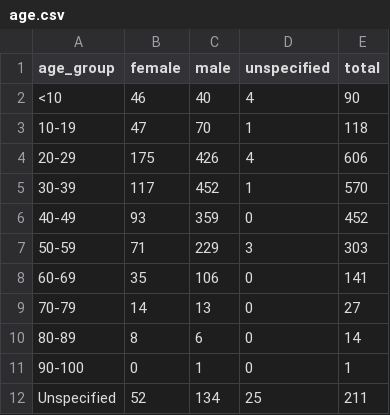
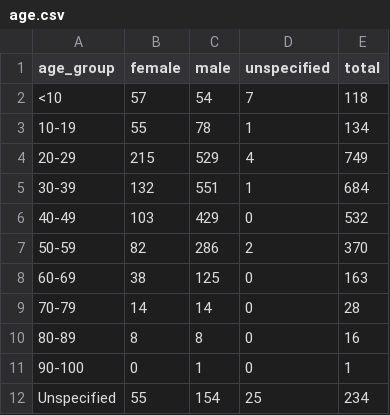
Before and after one commit to CODD-K/covid19kerala.info-data, a CSV file: data/csv/age.csv, drawn as a sheet.

```diff
--- a/data/csv/age.csv
+++ b/data/csv/age.csv
@@ -1,12 +1,12 @@
 age_group,female,male,unspecified,total
-<10,46,40,4,90
-10-19,47,70,1,118
-20-29,175,426,4,606
-30-39,117,452,1,570
-40-49,93,359,0,452
-50-59,71,229,3,303
-60-69,35,106,0,141
-70-79,14,13,0,27
-80-89,8,6,0,14
+<10,57,54,7,118
+10-19,55,78,1,134
+20-29,215,529,4,749
+30-39,132,551,1,684
+40-49,103,429,0,532
+50-59,82,286,2,370
+60-69,38,125,0,163
+70-79,14,14,0,28
+80-89,8,8,0,16
 90-100,0,1,0,1
-Unspecified,52,134,25,211
+Unspecified,55,154,25,234
```
Also changed, not shown: data/csv/district_data.csv, data/csv/sum_by_day.csv, 12 other files.
